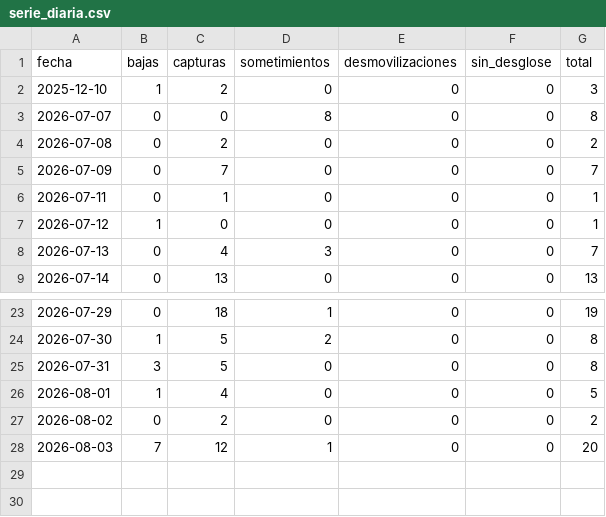
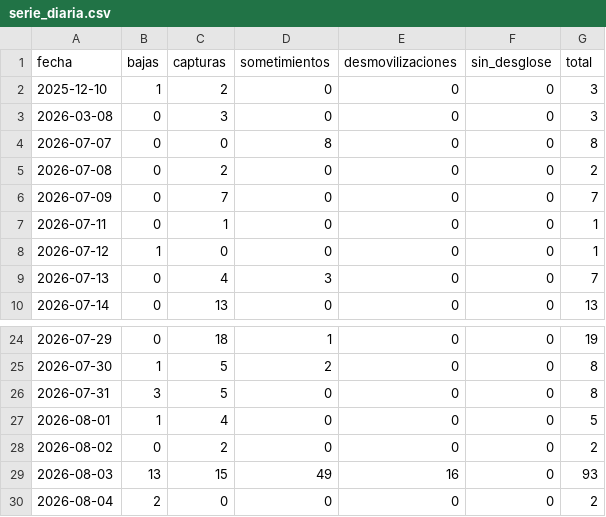
Before and after one commit to partecolombia/partecolombia-datos, a CSV file: data/serie_diaria.csv, drawn as a sheet; only a part is shown, gaps mark what is left out.

```diff
--- a/data/serie_diaria.csv
+++ b/data/serie_diaria.csv
@@ -2,2 +2,3 @@ fecha,bajas,capturas,sometimientos,desmovilizaciones,sin_desglose,total
 2025-12-10,1,2,0,0,0,3
+2026-03-08,0,3,0,0,0,3
 2026-07-07,0,0,8,0,0,8
@@ -27,2 +28,3 @@ fecha,bajas,capturas,sometimientos,desmovilizaciones,sin_desglose,total
 2026-08-02,0,2,0,0,0,2
-2026-08-03,7,12,1,0,0,20
+2026-08-03,13,15,49,16,0,93
+2026-08-04,2,0,0,0,0,2
```
Also changed, not shown: data/operaciones.csv, 5 other files.
